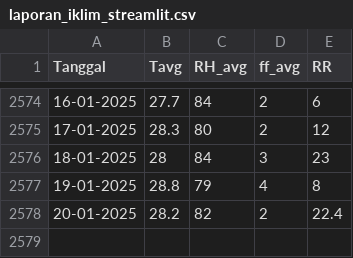
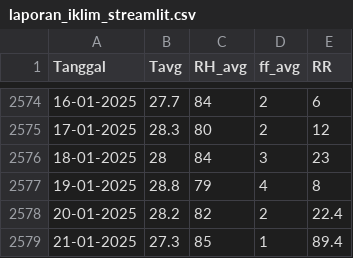
Before and after one commit to rizkyjisantt-dev/Rainfall-Prediction-Using-Ensemble-SVR, a CSV file: laporan_iklim_streamlit.csv, drawn as a sheet; only a part is shown, gaps mark what is left out.

Commit message:
Update laporan_iklim_streamlit.csv

```diff
--- a/laporan_iklim_streamlit.csv
+++ b/laporan_iklim_streamlit.csv
@@ -2578 +2578,2 @@ Tanggal,Tavg,RH_avg,ff_avg,RR
 20-01-2025,28.2,82,2,22.4
+21-01-2025,27.3,85,1,89.4
```
